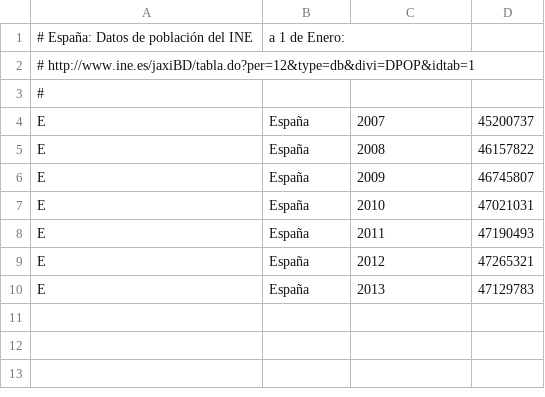
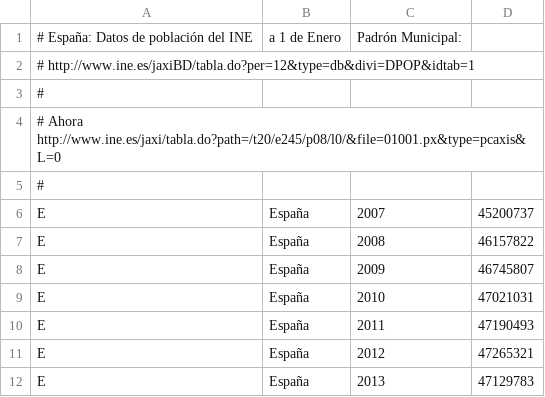
Before and after one commit to civio/presupuesto-pge, a CSV file: data/poblacion.csv, drawn as a sheet.

```diff
--- a/data/poblacion.csv
+++ b/data/poblacion.csv
@@ -1,3 +1,5 @@
-# España: Datos de población del INE, a 1 de Enero:
+# España: Datos de población del INE, a 1 de Enero, Padrón Municipal:
 #   http://www.ine.es/jaxiBD/tabla.do?per=12&type=db&divi=DPOP&idtab=1
+#
+# Ahora http://www.ine.es/jaxi/tabla.do?path=/t20/e245/p08/l0/&file=01001.px&type=pcaxis&L=0
 #
```
Also changed, not shown: data/inflacion.csv, 1 other file.
